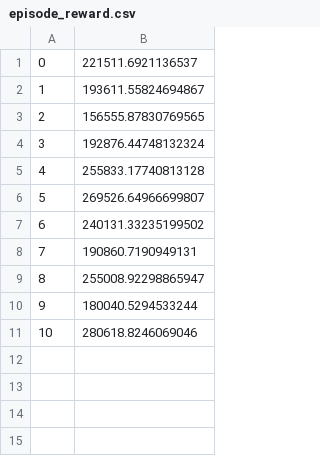
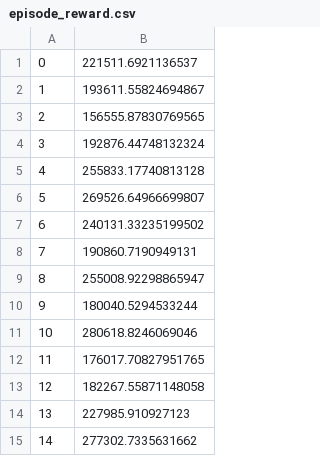
Before and after one commit to mir-pucrs/smartix-rl, a CSV file: data/episode_reward.csv, drawn as a sheet; the diff names each change by its address in the sheet, - before the commit and + after, or states it on an @@ line.

```diff
--- a/data/episode_reward.csv
+++ b/data/episode_reward.csv
+row 12: 11 | 176017.70827951765
+row 13: 12 | 182267.55871148058
+row 14: 13 | 227985.910927123
+row 15: 14 | 277302.7335631662
```
Also changed, not shown: data/max_reward.csv, 25 other files.
